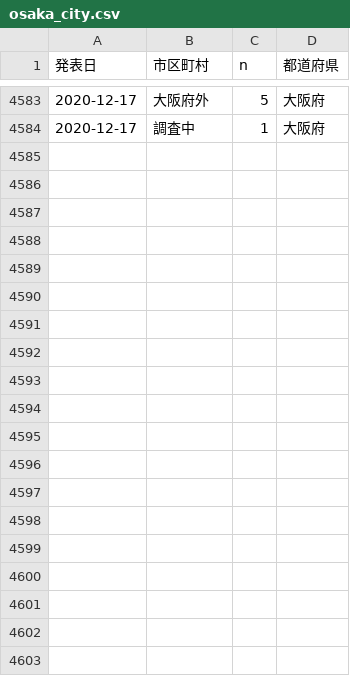
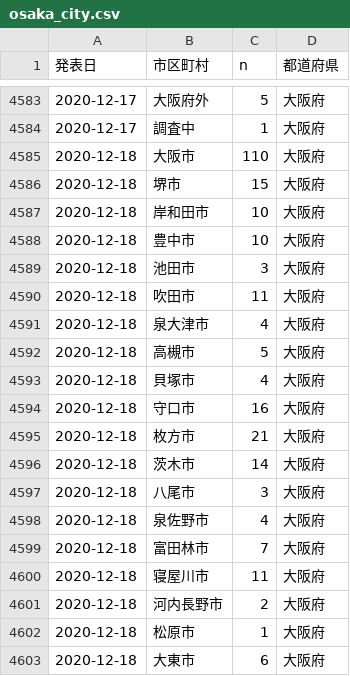
Before and after one commit to ecoepidemiology/covid-19, a CSV file: osaka_city.csv, drawn as a sheet; only a part is shown, gaps mark what is left out; the diff covers the shown part only.

```diff
--- a/osaka_city.csv
+++ b/osaka_city.csv
@@ -4584 +4584,20 @@
 2020-12-17,"調査中",1,"大阪府"
+2020-12-18,"大阪市",110,"大阪府"
+2020-12-18,"堺市",15,"大阪府"
+2020-12-18,"岸和田市",10,"大阪府"
+2020-12-18,"豊中市",10,"大阪府"
+2020-12-18,"池田市",3,"大阪府"
+2020-12-18,"吹田市",11,"大阪府"
+2020-12-18,"泉大津市",4,"大阪府"
+2020-12-18,"高槻市",5,"大阪府"
+2020-12-18,"貝塚市",4,"大阪府"
+2020-12-18,"守口市",16,"大阪府"
+2020-12-18,"枚方市",21,"大阪府"
+2020-12-18,"茨木市",14,"大阪府"
+2020-12-18,"八尾市",3,"大阪府"
+2020-12-18,"泉佐野市",4,"大阪府"
+2020-12-18,"富田林市",7,"大阪府"
+2020-12-18,"寝屋川市",11,"大阪府"
+2020-12-18,"河内長野市",2,"大阪府"
+2020-12-18,"松原市",1,"大阪府"
+2020-12-18,"大東市",6,"大阪府"
```
Also changed, not shown: 26 added rows elsewhere in this file, tokyo_city.csv.
